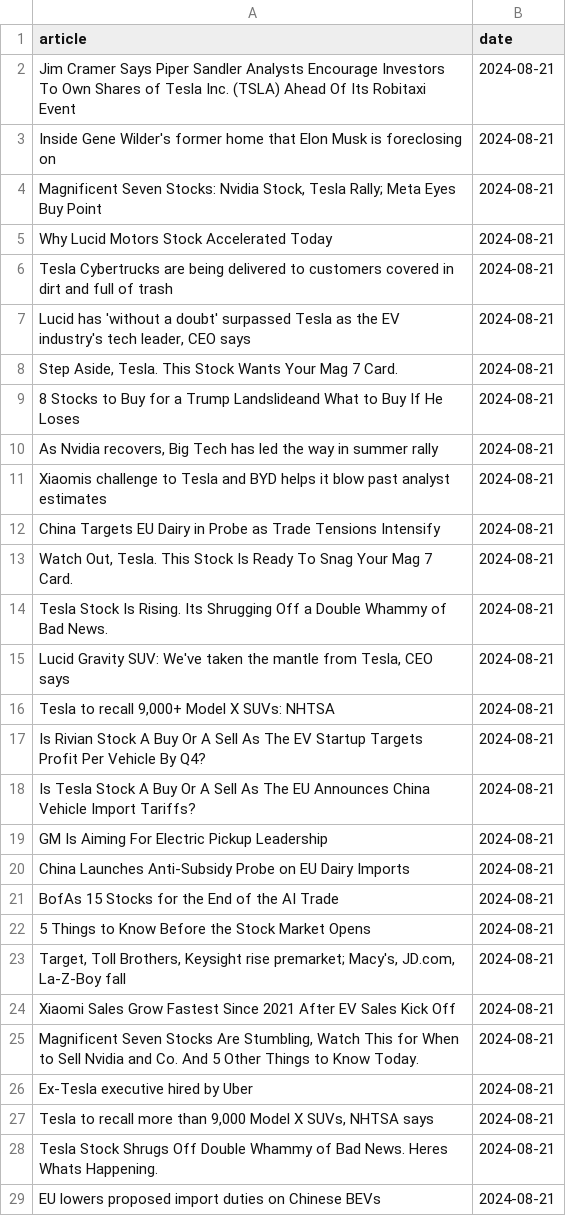
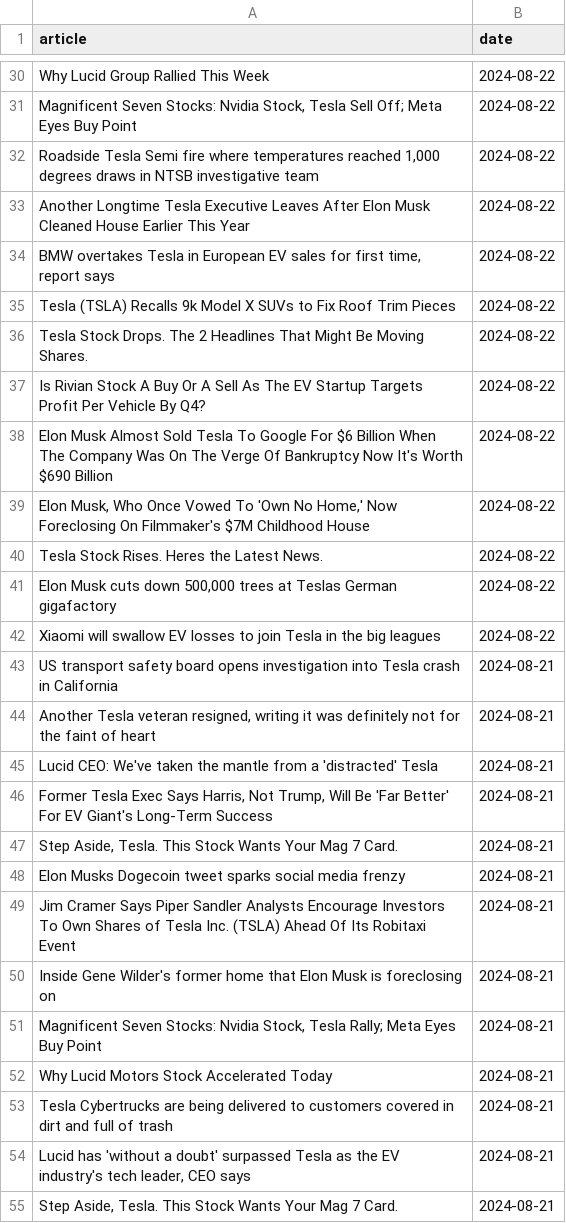
Before and after one commit to IgorUrbanowicz01/Stock-Trading-Setiment-Analysis, a CSV file: data/TSLA.csv, drawn as a sheet; only a part is shown, gaps mark what is left out; the shorter side is filled out with more unchanged rows; the diff covers the shown part only.

```diff
--- a/data/TSLA.csv
+++ b/data/TSLA.csv
@@ -2 +30,20 @@ article,date
+Why Lucid Group Rallied This Week,2024-08-22
+"Magnificent Seven Stocks: Nvidia Stock, Tesla Sell Off; Meta Eyes Buy Point",2024-08-22
+"Roadside Tesla Semi fire where temperatures reached 1,000 degrees draws in NTSB investigative team",2024-08-22
+Another Longtime Tesla Executive Leaves After Elon Musk Cleaned House Earlier This Year,2024-08-22
+"BMW overtakes Tesla in European EV sales for first time, report says",2024-08-22
+Tesla (TSLA) Recalls 9k Model X SUVs to Fix Roof Trim Pieces,2024-08-22
+Tesla Stock Drops. The 2 Headlines That Might Be Moving Shares.,2024-08-22
+Is Rivian Stock A Buy Or A Sell As The EV Startup Targets Profit Per Vehicle By Q4?,2024-08-22
+Elon Musk Almost Sold Tesla To Google For $6 Billion When The Company Was On The Verge Of Bankruptcy  Now It's Worth $690 Billion,2024-08-22
+"Elon Musk, Who Once Vowed To 'Own No Home,' Now Foreclosing On Filmmaker's $7M Childhood House",2024-08-22
+Tesla Stock Rises. Heres the Latest News.,2024-08-22
+"Elon Musk cuts down 500,000 trees at Teslas German gigafactory",2024-08-22
+Xiaomi will swallow EV losses to join Tesla in the big leagues,2024-08-22
+US transport safety board opens investigation into Tesla crash in California,2024-08-21
+"Another Tesla veteran resigned, writing it was definitely not for the faint of heart",2024-08-21
+Lucid CEO: We've taken the mantle from a 'distracted' Tesla,2024-08-21
+"Former Tesla Exec Says Harris, Not Trump, Will Be 'Far Better' For EV Giant's Long-Term Success",2024-08-21
+"Step Aside, Tesla. This Stock Wants Your Mag 7 Card.",2024-08-21
+Elon Musks Dogecoin tweet sparks social media frenzy,2024-08-21
 Jim Cramer Says Piper Sandler Analysts Encourage Investors To Own Shares of Tesla Inc. (TSLA) Ahead Of Its Robitaxi Event,2024-08-21
```
Also changed, not shown: 28 added rows elsewhere in this file, data/AAPL.csv, data/GOOG.csv, 4 other files.
